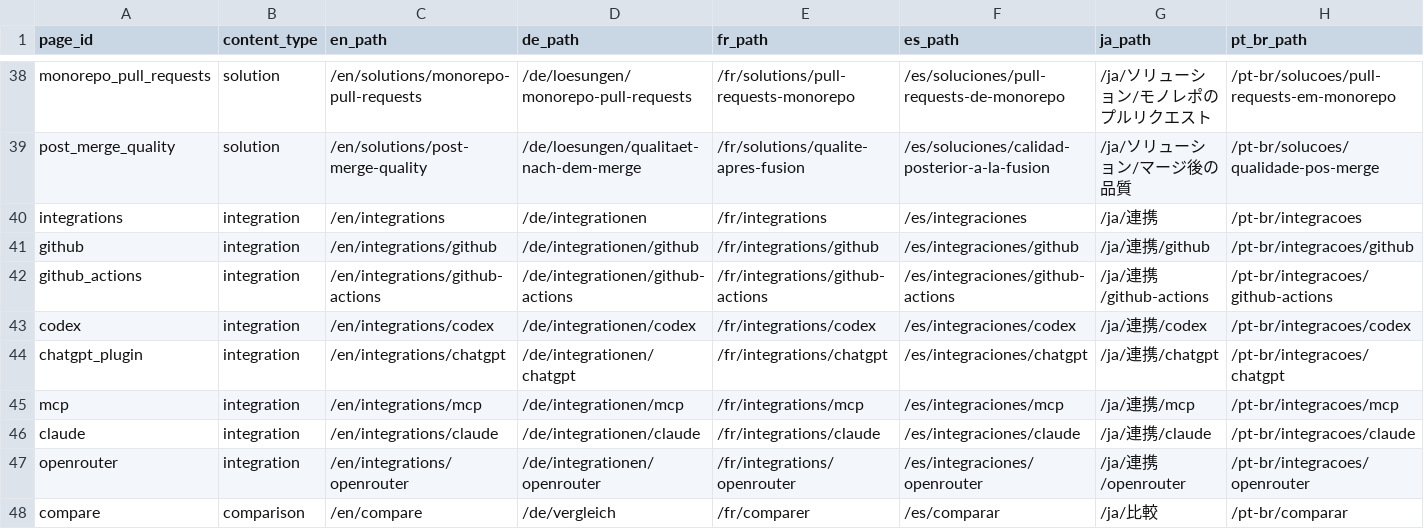
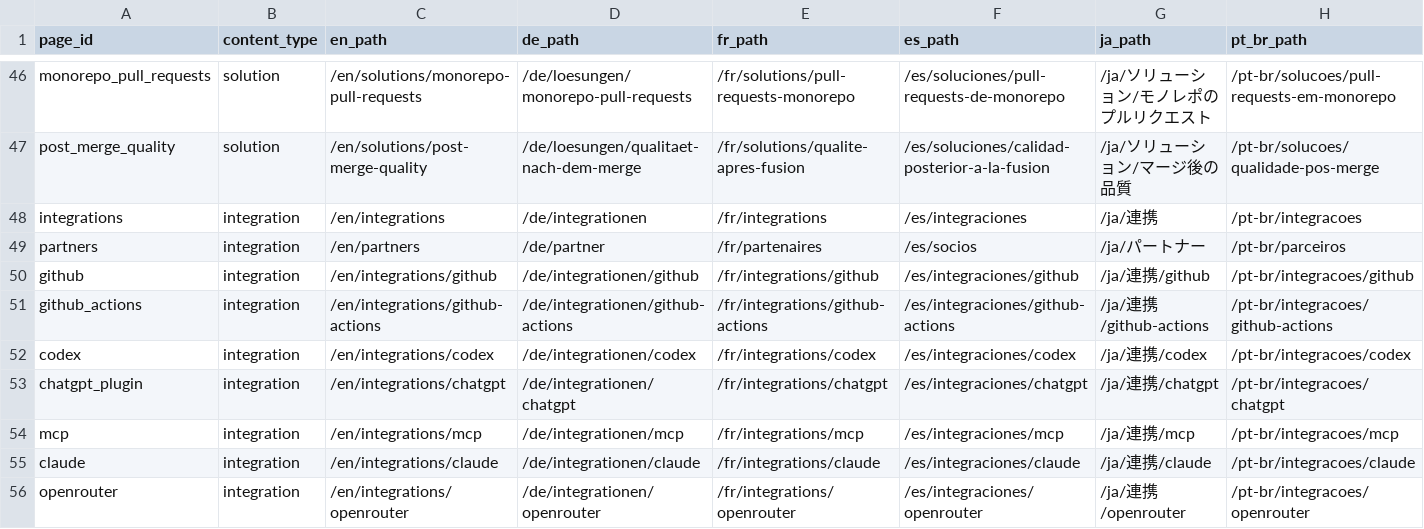
Before and after one commit to Juror-AI/juror, a CSV file: docs/seo-route-manifest.csv, drawn as a sheet; only a part is shown, gaps mark what is left out; the shorter side is filled out with more unchanged rows; rows hold the shown columns only; the diff covers the shown part only; the diff names each change by its address in the sheet, - before the commit and + after, or states it on an @@ line.

```diff
--- a/docs/seo-route-manifest.csv
+++ b/docs/seo-route-manifest.csv
+row 49: partners | integration | /en/partners | /de/partner | /fr/partenaires | /es/socios | /ja/パートナー | /pt-br/parceiros
```
Also changed, not shown: 14 added rows elsewhere in this file, 5 other files.
